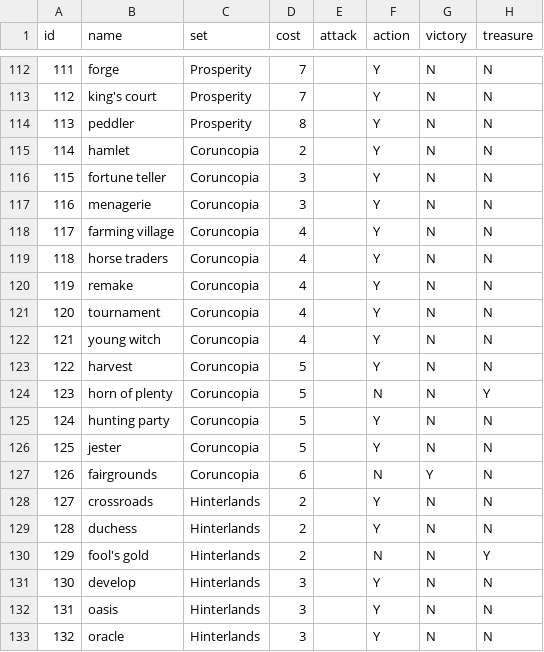
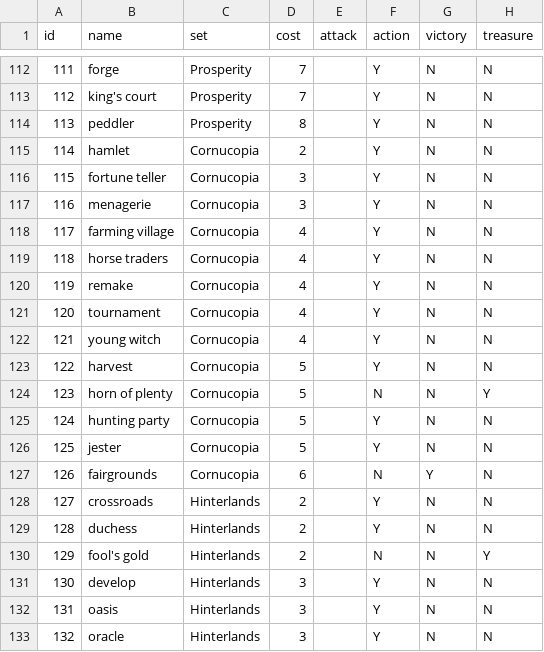
Before and after one commit to drransom/Dominionator, a CSV file: dominion_cards.csv, drawn as a sheet; only a part is shown, gaps mark what is left out; the diff names each change by its address in the sheet, - before the commit and + after, or states it on an @@ line.

```diff
--- a/dominion_cards.csv
+++ b/dominion_cards.csv
-C115:C127 (set): Coruncopia
+C115:C127 (set): Cornucopia
```
Also changed, not shown: 4 other files.
